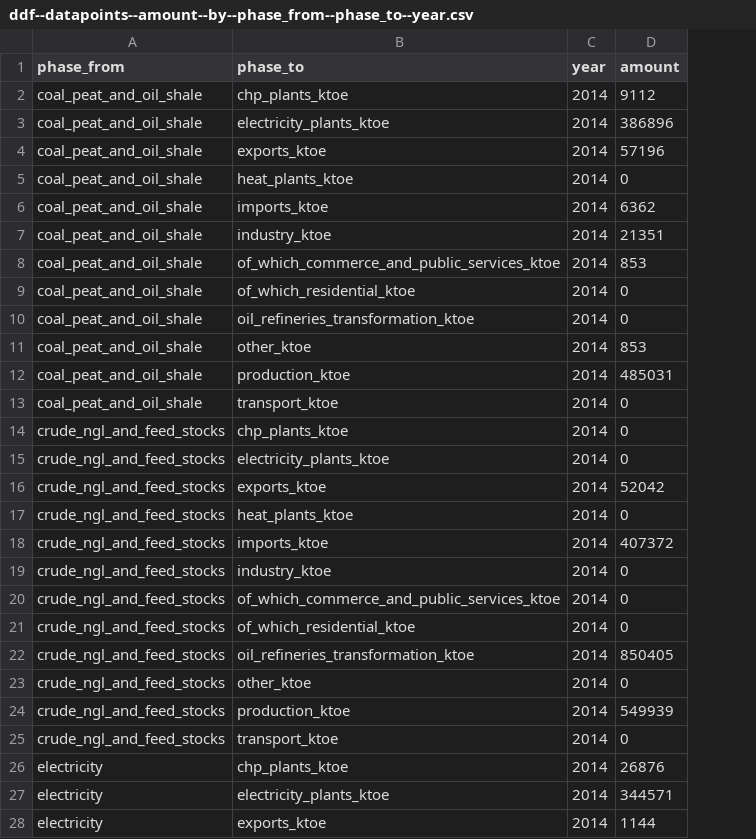
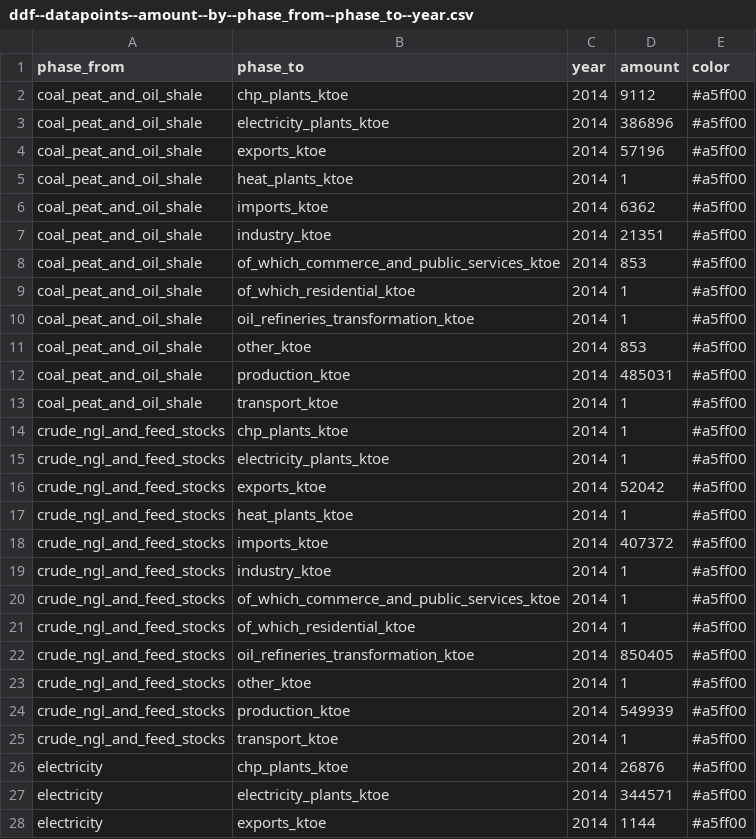
Before and after one commit to vizabi/vizabi-preview, a CSV file: src/data/ddf--sankey/ddf--datapoints--amount--by--phase_from--phase_to--year.csv, drawn as a sheet; only a part is shown; the diff covers the shown part only; the diff names each change by its address in the sheet, - before the commit and + after, or states it on an @@ line.

Commit message:
Add color for sankey links. Use ddf reader

```diff
--- a/src/data/ddf--sankey/ddf--datapoints--amount--by--phase_from--phase_to--year.csv
+++ b/src/data/ddf--sankey/ddf--datapoints--amount--by--phase_from--phase_to--year.csv
+column E (color), rows 2-28: all #a5ff00
-D5 (amount): 0
+D5 (amount): 1
-D9:D10 (amount): 0
+D9:D10 (amount): 1
-D13:D15 (amount): 0
+D13:D15 (amount): 1
-D17 (amount): 0
+D17 (amount): 1
-D19:D21 (amount): 0
+D19:D21 (amount): 1
-D23 (amount): 0
+D23 (amount): 1
-D25 (amount): 0
+D25 (amount): 1
```
Also changed, not shown: 27 edited cells elsewhere in this file, src/data/ddf--sankey/ddf--concepts.csv, 1 other file.
